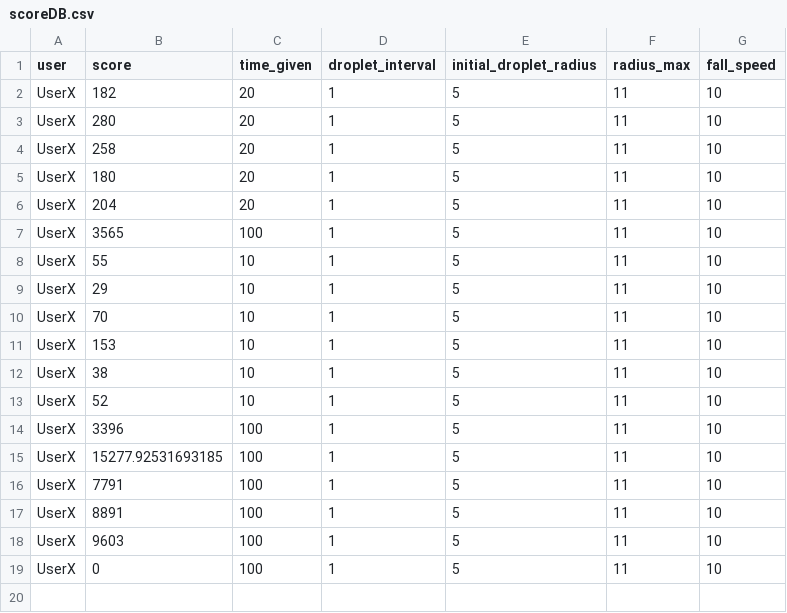
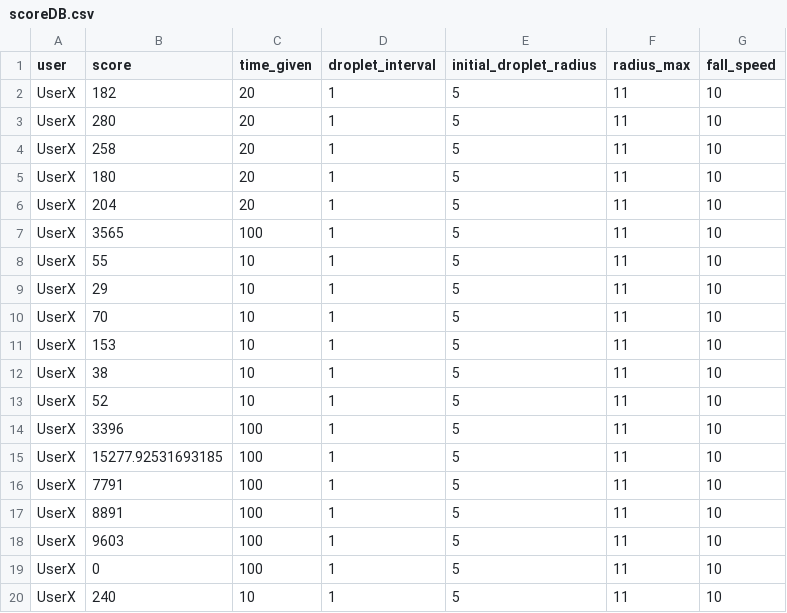
Before and after one commit to daveydave60/Raindrops, a CSV file: Assets/scoreDB.csv, drawn as a sheet.

```diff
--- a/Assets/scoreDB.csv
+++ b/Assets/scoreDB.csv
@@ -19 +19,2 @@ UserX,9603,100,1,5,11,10
 UserX,0,100,1,5,11,10
+UserX,240,10,1,5,11,10
```
Also changed, not shown: 1 other file.
